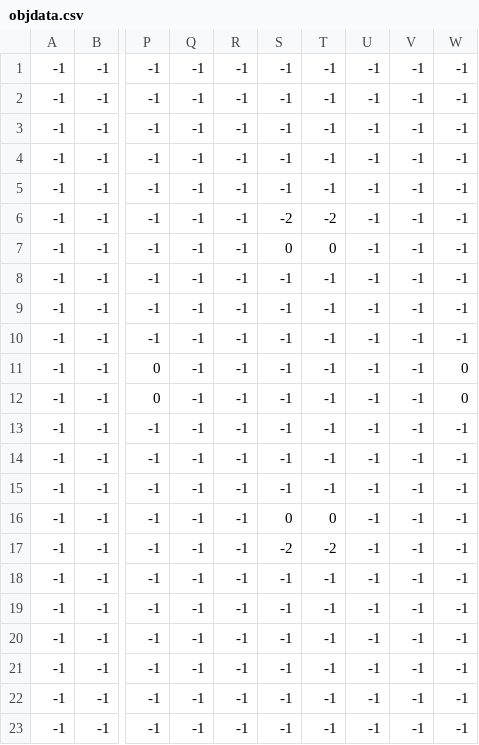
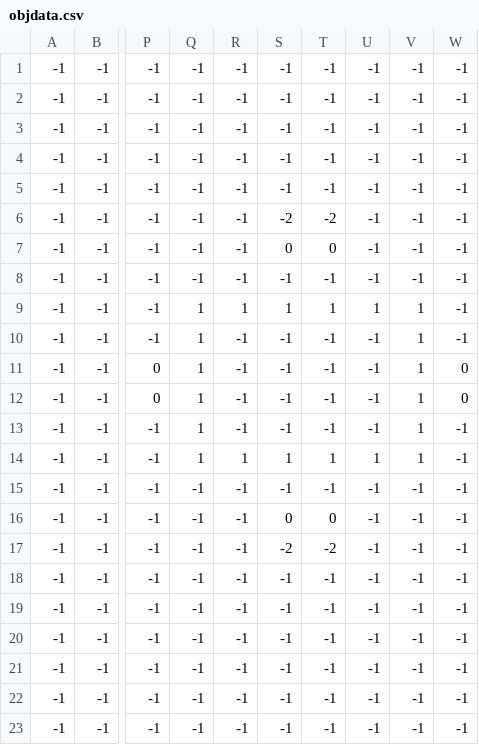
Before and after one commit to AbeKenshi/CastleDiffender, a CSV file: towerDiffence/TowerDiffence/stageData/stage1/objdata.csv, drawn as a sheet; only a part is shown, gaps mark what is left out; the diff names each change by its address in the sheet, - before the commit and + after, or states it on an @@ line.

```diff
--- a/towerDiffence/TowerDiffence/stageData/stage1/objdata.csv
+++ b/towerDiffence/TowerDiffence/stageData/stage1/objdata.csv
-Q9:Q14: -1
+Q9:Q14: 1
-R9: -1
+R9: 1
-S9: -1
+S9: 1
-T9: -1
+T9: 1
-U9: -1
+U9: 1
-V9:V14: -1
+V9:V14: 1
-R14: -1
+R14: 1
-S14: -1
+S14: 1
-T14: -1
+T14: 1
-U14: -1
+U14: 1
```
Also changed, not shown: towerDiffence/TowerDiffence/stageData/stage1/coldata.csv, 2 other files.
